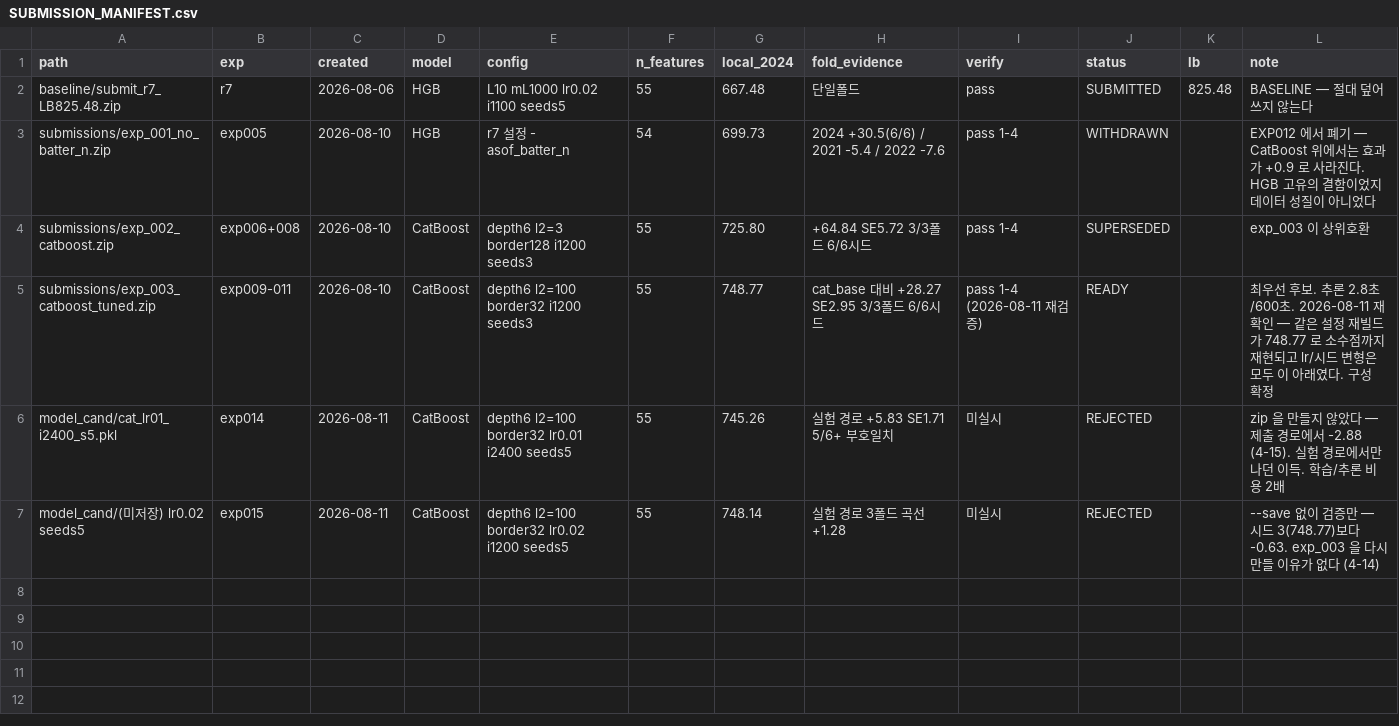
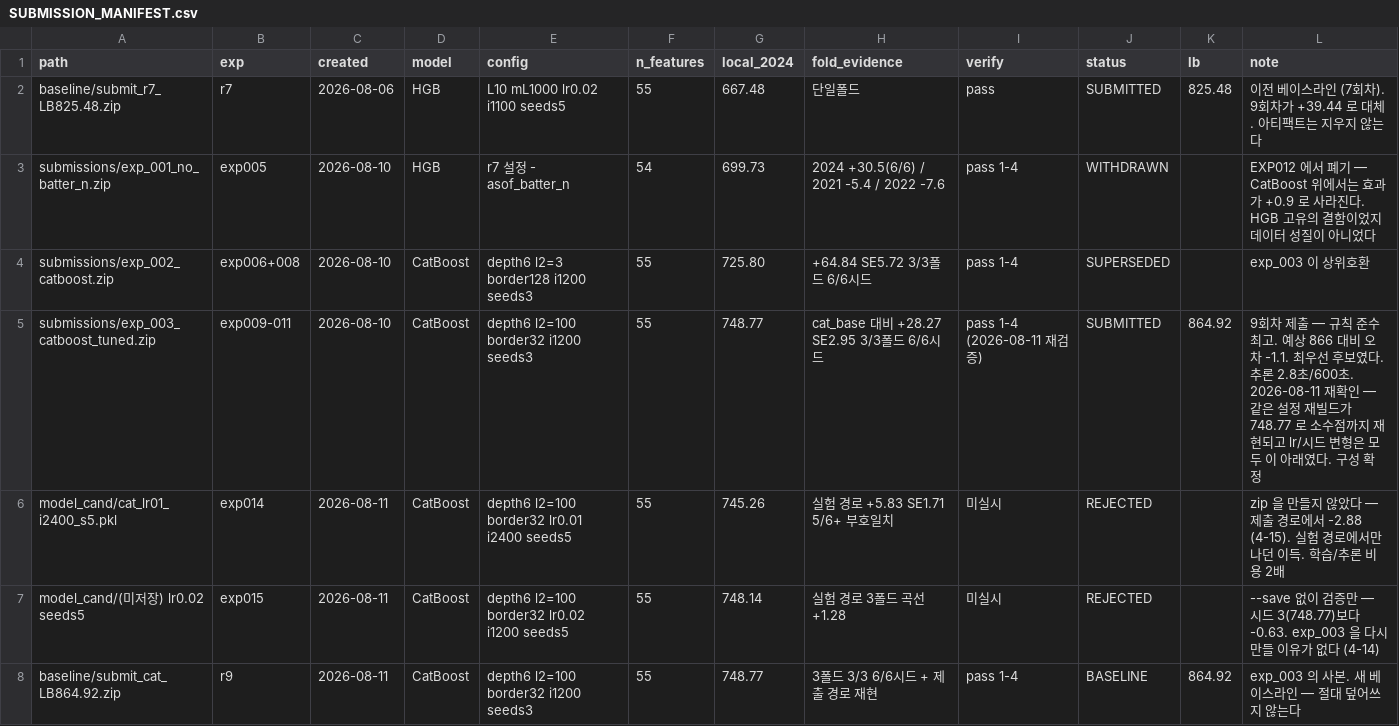
Before and after one commit to hoo743-ui/LG_Aimers09, a CSV file: SUBMISSION_MANIFEST.csv, drawn as a sheet.

```diff
--- a/SUBMISSION_MANIFEST.csv
+++ b/SUBMISSION_MANIFEST.csv
@@ -1,7 +1,8 @@
 path,exp,created,model,config,n_features,local_2024,fold_evidence,verify,status,lb,note
-baseline/submit_r7_LB825.48.zip,r7,2026-08-06,HGB,L10 mL1000 lr0.02 i1100 seeds5,55,667.48,단일폴드,pass,SUBMITTED,825.48,BASELINE — 절대 덮어쓰지 않는다
+baseline/submit_r7_LB825.48.zip,r7,2026-08-06,HGB,L10 mL1000 lr0.02 i1100 seeds5,55,667.48,단일폴드,pass,SUBMITTED,825.48,이전 베이스라인 (7회차). 9회차가 +39.44 로 대체. 아티팩트는 지우지 않는다
 submissions/exp_001_no_batter_n.zip,exp005,2026-08-10,HGB,r7 설정 - asof_batter_n,54,699.73,2024 +30.5(6/6) / 2021 -5.4 / 2022 -7.6,pass 1-4,WITHDRAWN,,EXP012 에서 폐기 — CatBoost 위에서는 효과가 +0.9 로 사라진다. HGB 고유의 결함이었지 데이터 성질이 아니었다
 submissions/exp_002_catboost.zip,exp006+008,2026-08-10,CatBoost,depth6 l2=3 border128 i1200 seeds3,55,725.80,+64.84 SE5.72 3/3폴드 6/6시드,pass 1-4,SUPERSEDED,,exp_003 이 상위호환
-submissions/exp_003_catboost_tuned.zip,exp009-011,2026-08-10,CatBoost,depth6 l2=100 border32 i1200 seeds3,55,748.77,cat_base 대비 +28.27 SE2.95 3/3폴드 6/6시드,pass 1-4 (2026-08-11 재검증),READY,,최우선 후보. 추론 2.8초/600초. 2026-08-11 재확인 — 같은 설정 재빌드가 748.77 로 소수점까지 재현되고 lr/시드 변형은 모두 이 아래였다. 구성 확정
+submissions/exp_003_catboost_tuned.zip,exp009-011,2026-08-10,CatBoost,depth6 l2=100 border32 i1200 seeds3,55,748.77,cat_base 대비 +28.27 SE2.95 3/3폴드 6/6시드,pass 1-4 (2026-08-11 재검증),SUBMITTED,864.92,9회차 제출 — 규칙 준수 최고. 예상 866 대비 오차 -1.1. 최우선 후보였다. 추론 2.8초/600초. 2026-08-11 재확인 — 같은 설정 재빌드가 748.77 로 소수점까지 재현되고 lr/시드 변형은 모두 이 아래였다. 구성 확정
 model_cand/cat_lr01_i2400_s5.pkl,exp014,2026-08-11,CatBoost,depth6 l2=100 border32 lr0.01 i2400 seeds5,55,745.26,실험 경로 +5.83 SE1.71 5/6+ 부호일치,미실시,REJECTED,,zip 을 만들지 않았다 — 제출 경로에서 -2.88 (4-15). 실험 경로에서만 나던 이득. 학습/추론 비용 2배
 model_cand/(미저장) lr0.02 seeds5,exp015,2026-08-11,CatBoost,depth6 l2=100 border32 lr0.02 i1200 seeds5,55,748.14,실험 경로 3폴드 곡선 +1.28,미실시,REJECTED,,--save 없이 검증만 — 시드 3(748.77)보다 -0.63. exp_003 을 다시 만들 이유가 없다 (4-14)
+baseline/submit_cat_LB864.92.zip,r9,2026-08-11,CatBoost,depth6 l2=100 border32 i1200 seeds3,55,748.77,3폴드 3/3 6/6시드 + 제출 경로 재현,pass 1-4,BASELINE,864.92,exp_003 의 사본. 새 베이스라인 — 절대 덮어쓰지 않는다
```
Also changed, not shown: LB_LEDGER.csv, 9 other files.
